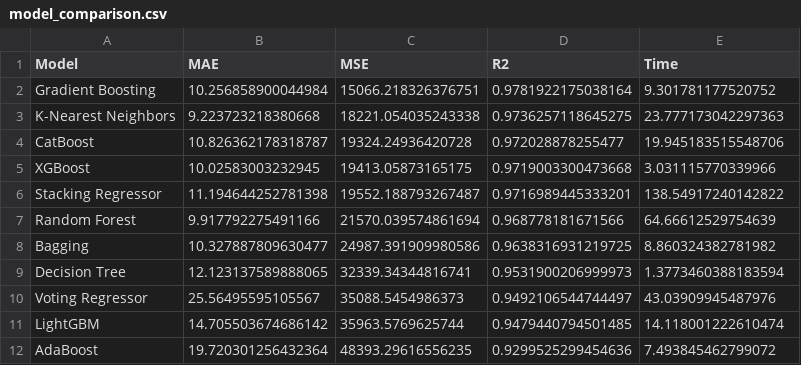
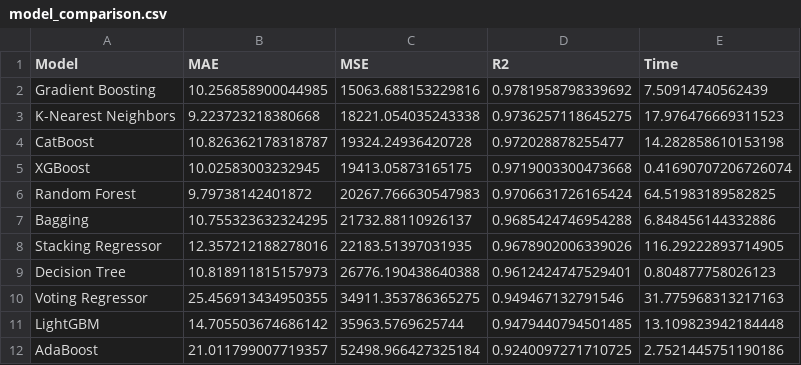
Before and after one commit to swapnasubham1993/crop_yield_prediction, a CSV file: reports/model_comparison.csv, drawn as a sheet; only a part is shown; the diff covers the shown part only.

```diff
--- a/reports/model_comparison.csv
+++ b/reports/model_comparison.csv
@@ -1,12 +1,12 @@
 Model,MAE,MSE,R2,Time
-Gradient Boosting,10.256858900044984,15066.218326376751,0.9781922175038164,9.301781177520752
-K-Nearest Neighbors,9.223723218380668,18221.054035243338,0.9736257118645275,23.777173042297363
-CatBoost,10.826362178318787,19324.24936420728,0.972028878255477,19.945183515548706
-XGBoost,10.02583003232945,19413.05873165175,0.9719003300473668,3.031115770339966
-Stacking Regressor,11.194644252781398,19552.188793267487,0.9716989445333201,138.54917240142822
-Random Forest,9.917792275491166,21570.039574861694,0.968778181671566,64.66612529754639
-Bagging,10.327887809630477,24987.391909980586,0.9638316931219725,8.860324382781982
-Decision Tree,12.123137589888065,32339.34344816741,0.9531900206999973,1.3773460388183594
-Voting Regressor,25.56495595105567,35088.5454986373,0.9492106544744497,43.03909945487976
-LightGBM,14.705503674686142,35963.5769625744,0.9479440794501485,14.118001222610474
-AdaBoost,19.720301256432364,48393.29616556235,0.9299525299454636,7.493845462799072
+Gradient Boosting,10.256858900044985,15063.688153229816,0.9781958798339692,7.50914740562439
+K-Nearest Neighbors,9.223723218380668,18221.054035243338,0.9736257118645275,17.976476669311523
+CatBoost,10.826362178318787,19324.24936420728,0.972028878255477,14.282858610153198
+XGBoost,10.02583003232945,19413.05873165175,0.9719003300473668,0.41690707206726074
+Random Forest,9.79738142401872,20267.766630547983,0.9706631726165424,64.51983189582825
+Bagging,10.755323632324295,21732.88110926137,0.9685424746954288,6.848456144332886
+Stacking Regressor,12.357212188278016,22183.51397031935,0.9678902006339026,116.29222893714905
+Decision Tree,10.818911815157973,26776.190438640388,0.9612424747529401,0.804877758026123
+Voting Regressor,25.456913434950355,34911.353786365275,0.949467132791546,31.775968313217163
+LightGBM,14.705503674686142,35963.5769625744,0.9479440794501485,13.109823942184448
+AdaBoost,21.011799007719357,52498.966427325184,0.9240097271710725,2.7521445751190186
```
Also changed, not shown: 11 edited cells elsewhere in this file, 1 other file.
